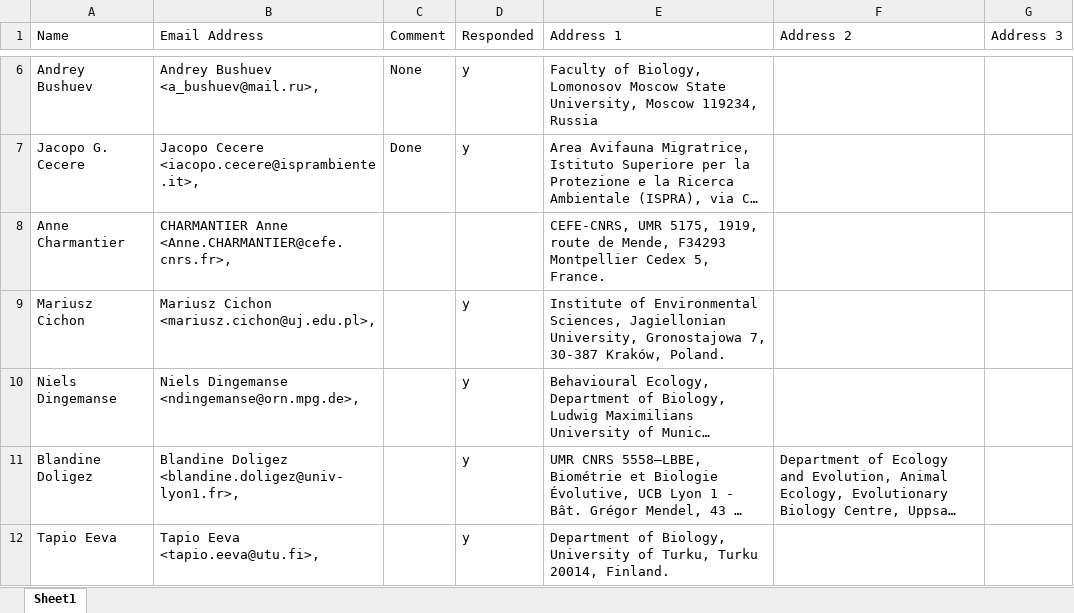
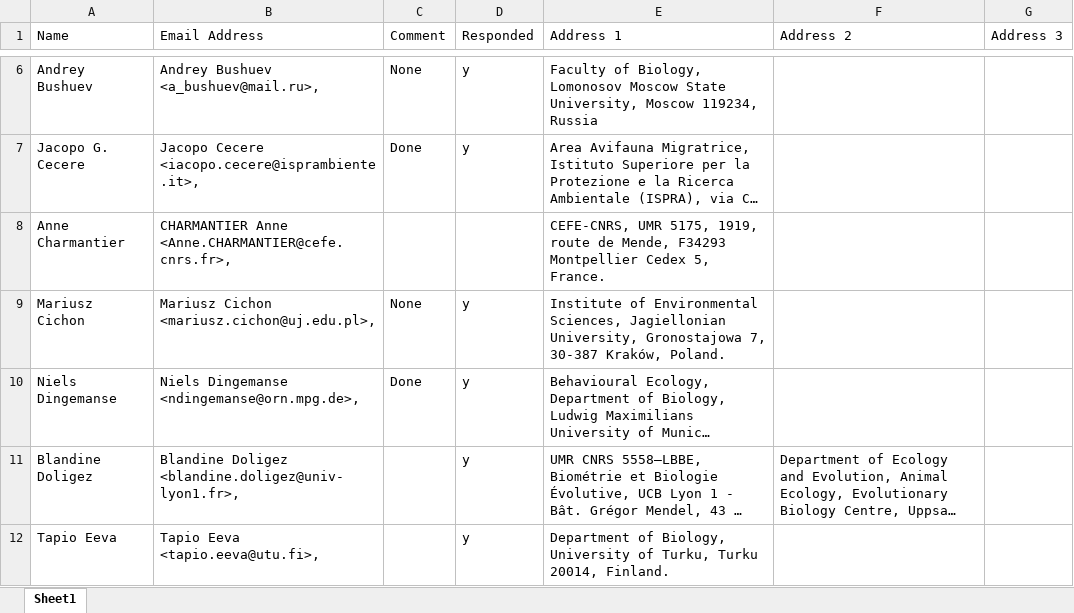
Before and after one commit to lgs85/SpurginBosse_Hapmap, an Excel workbook: Manuscript/Contributors.xlsx, sheet Sheet1, drawn as a sheet; only a part is shown, gaps mark what is left out; long unchanged cells end in …; values as stored, in another font and other column widths than the file's, no borders; the diff names each change by its address in the sheet, - before the commit and + after, or states it on an @@ line.

```diff
--- a/Manuscript/Contributors.xlsx (sheet Sheet1)
+++ b/Manuscript/Contributors.xlsx (sheet Sheet1)
-C9 (Comment): (empty)
+C9 (Comment): None
-C10 (Comment): (empty)
+C10 (Comment): Done
```
Also changed, not shown: 1 other file.
